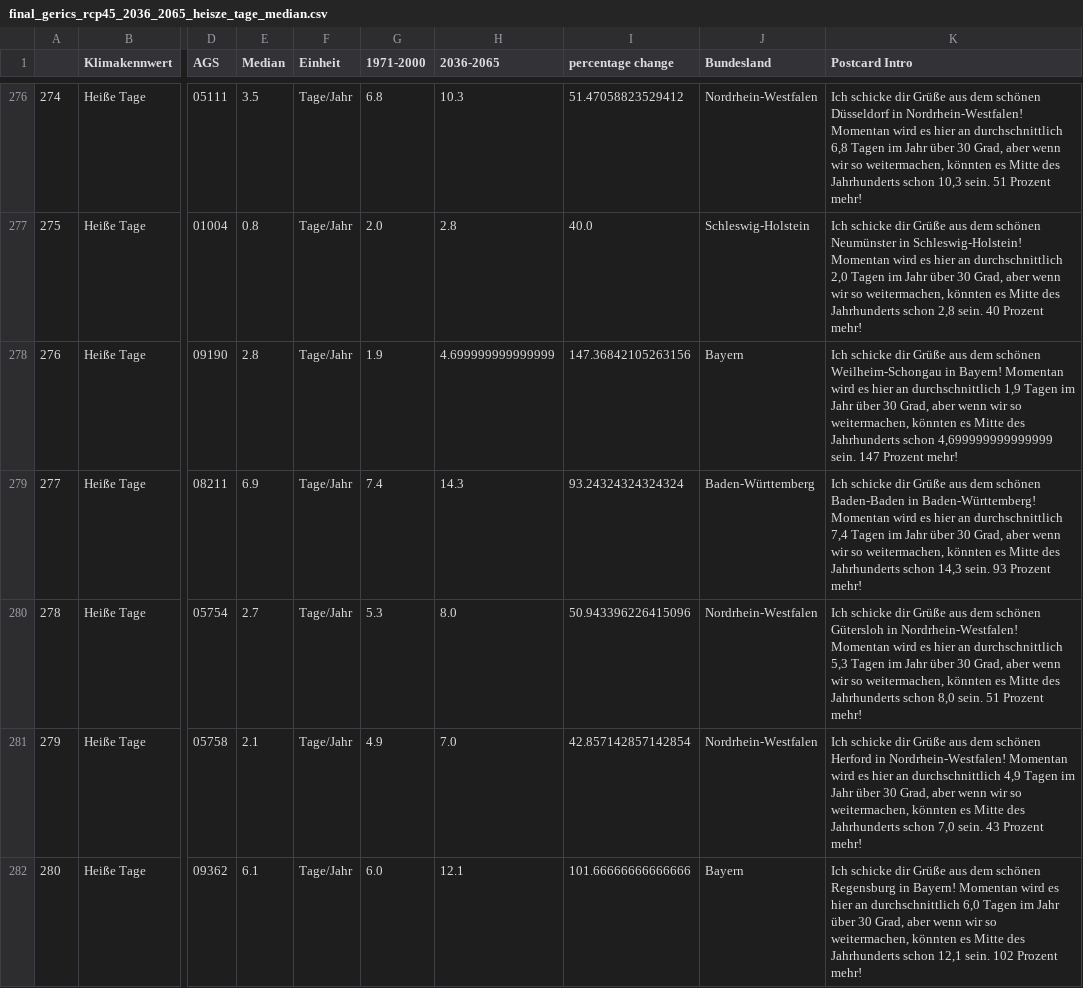
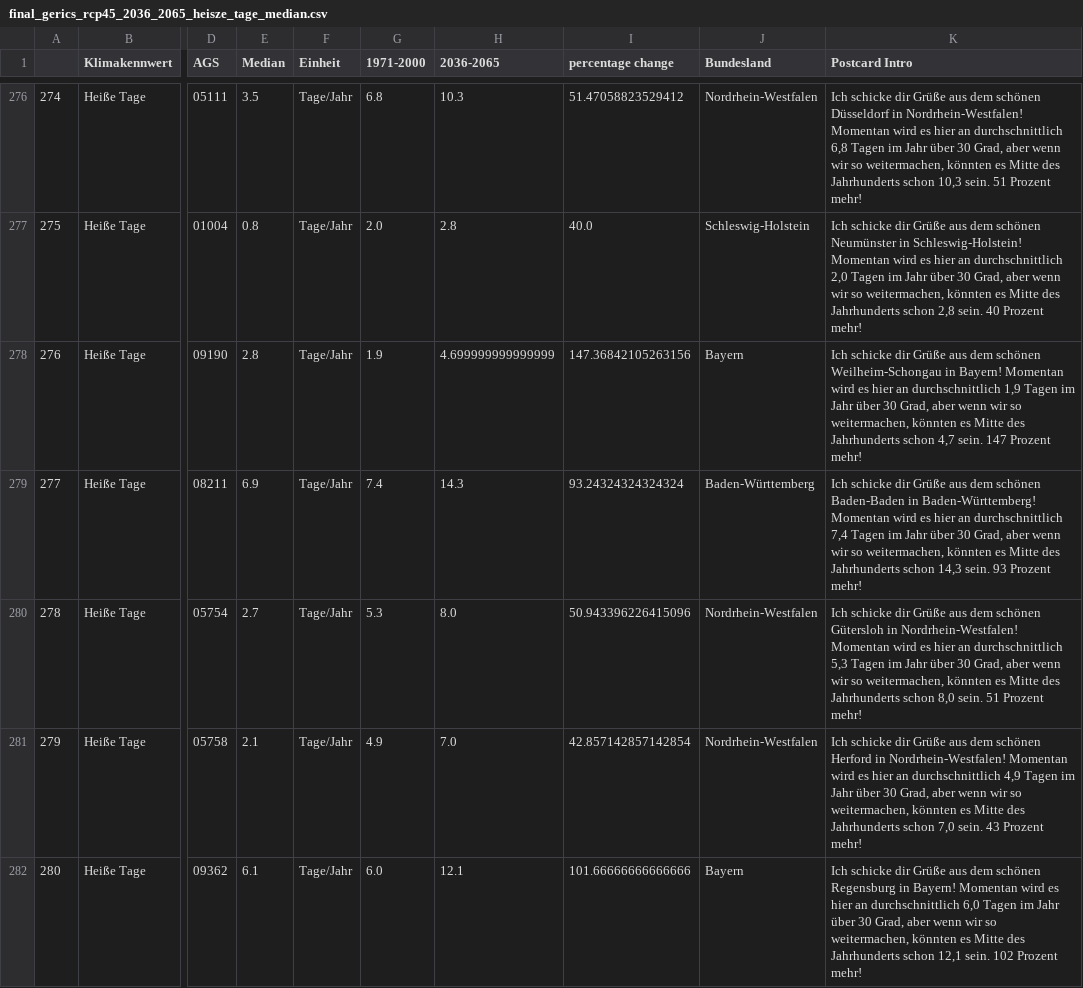
Before and after one commit to uclab-potsdam/klimataz, a CSV file: data/other/gerics/gerics_original_data/final_gerics_rcp45_2036_2065_heisze_tage_median.csv, drawn as a sheet; only a part is shown, gaps mark what is left out; the diff covers the shown part only; the diff names each change by its address in the sheet, - before the commit and + after, or states it on an @@ line.

Commit message:
added rounding to 1 decimal point for percentage change

```diff
--- a/data/other/gerics/gerics_original_data/final_gerics_rcp45_2036_2065_heisze_tage_median.csv
+++ b/data/other/gerics/gerics_original_data/final_gerics_rcp45_2036_2065_heisze_tage_median.csv
-K278 (Postcard Intro): …Jahrhunderts schon 4,699999999999999 sein. 147…
+K278 (Postcard Intro): …Jahrhunderts schon 4,7 sein. 147…
```
Also changed, not shown: 51 edited cells elsewhere in this file, 1 other file.
